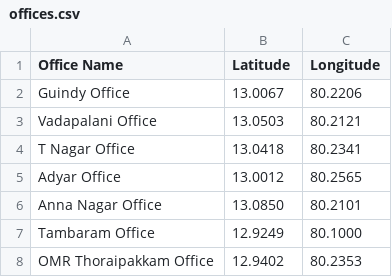
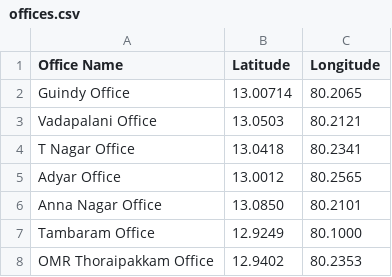
Before and after one commit to Jamaludeen001/AIImageDetection, a CSV file: Project-1-AI-Image-detection/data/offices.csv, drawn as a sheet.

Commit message:
Update offices.csv

```diff
--- a/Project-1-AI-Image-detection/data/offices.csv
+++ b/Project-1-AI-Image-detection/data/offices.csv
@@ -1,3 +1,3 @@
 Office Name,Latitude,Longitude
-Guindy Office,13.0067,80.2206
+Guindy Office,13.00714,80.2065
 Vadapalani Office,13.0503,80.2121
```
